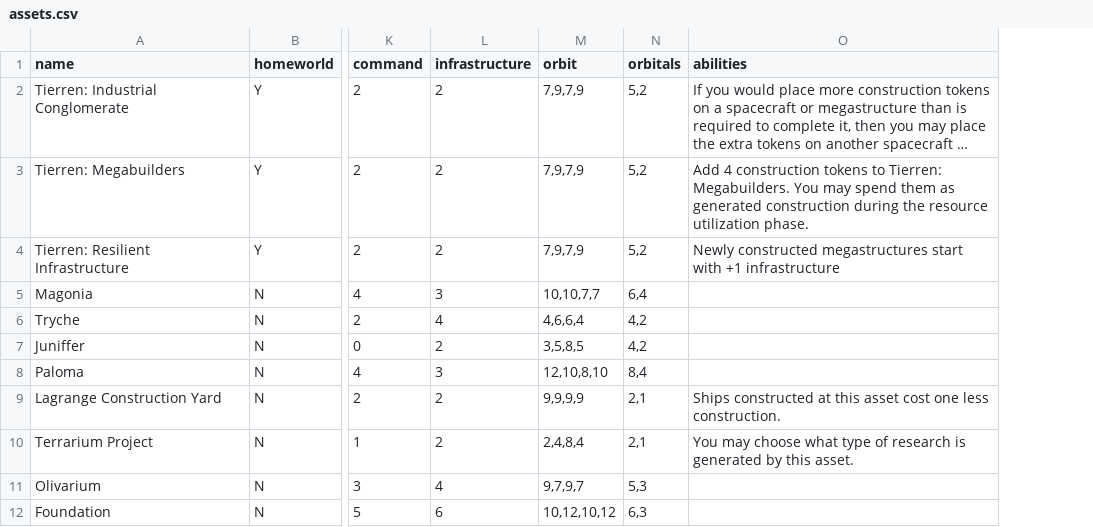
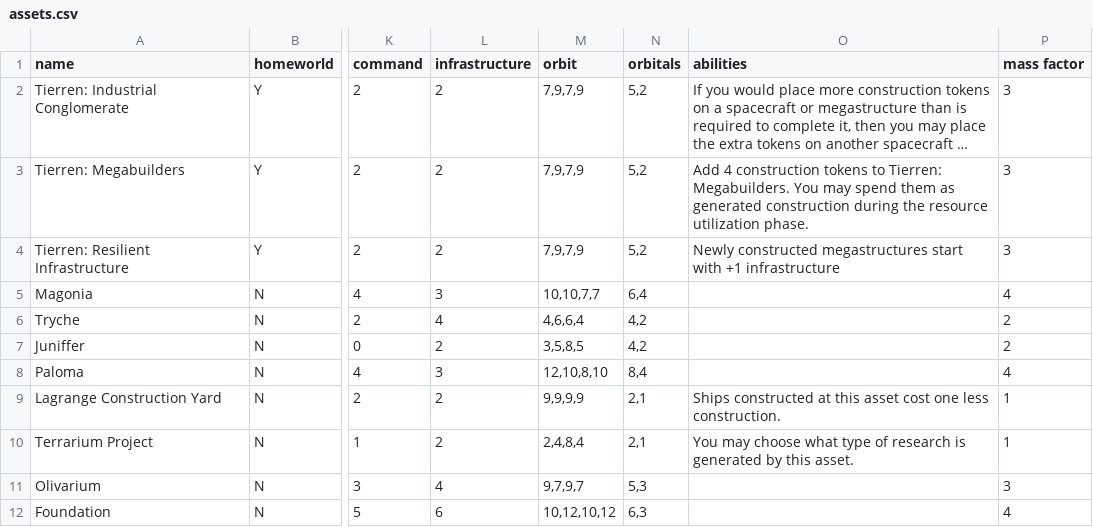
Before and after one commit to RocketPuppy/Retrograde, a CSV file: cards/assets.csv, drawn as a sheet; only a part is shown, gaps mark what is left out; long unchanged cells end in …; the diff names each change by its address in the sheet, - before the commit and + after, or states it on an @@ line.

Commit message:
Convert assets to use 'mass factor'

```diff
--- a/cards/assets.csv
+++ b/cards/assets.csv
+column P (mass factor), rows 2-12: 3 | 3 | 3 | 4 | 2 | 2 | 4 | 1 | 1 | 3 | 4
```
Also changed, not shown: 3 other files.
